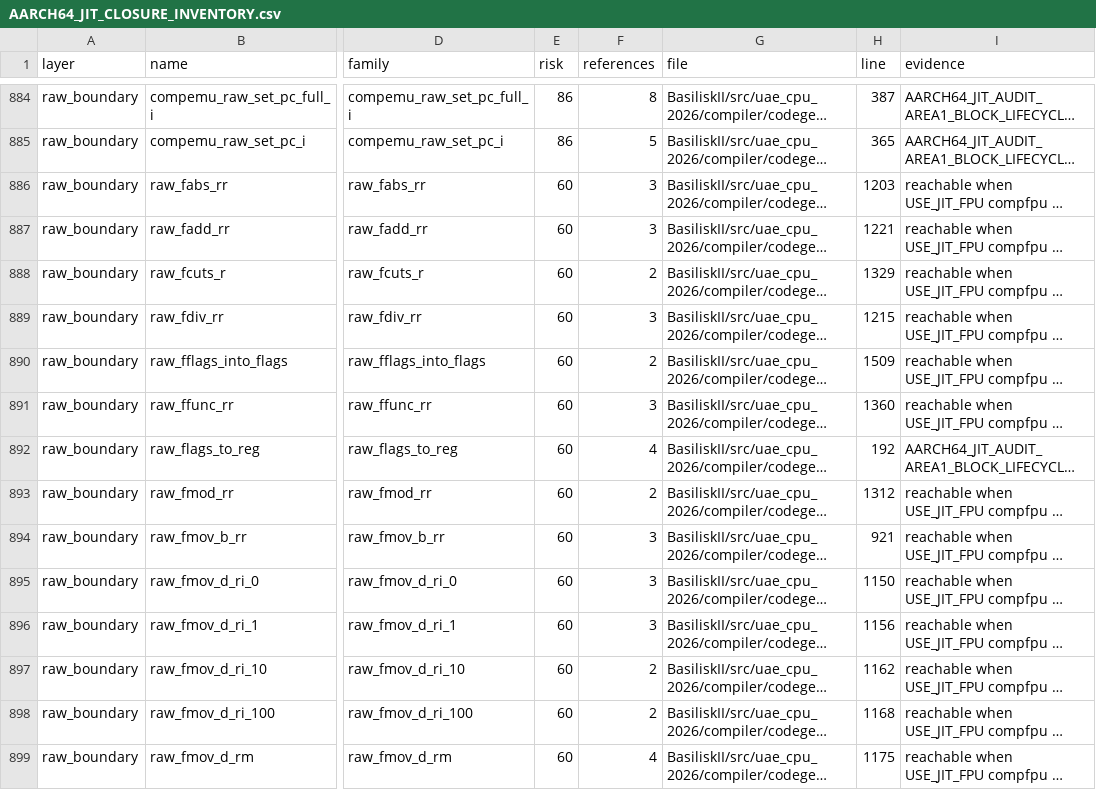
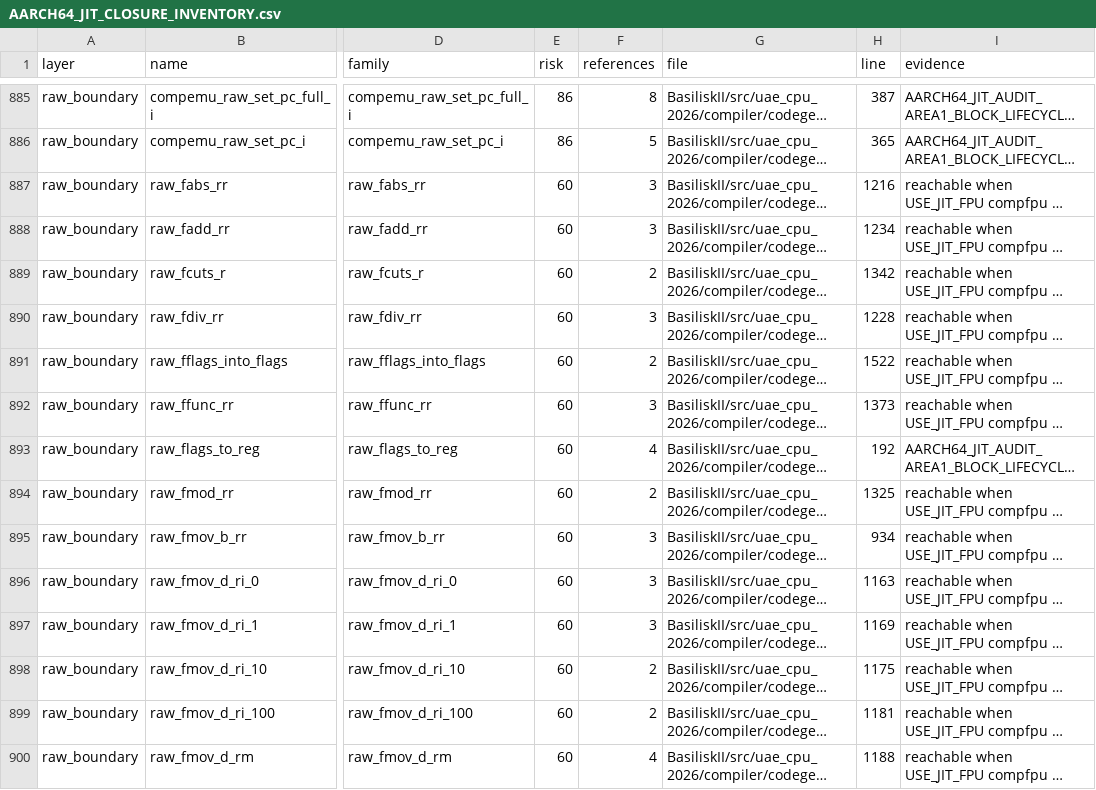
Before and after one commit to rcarmo/macemu, a CSV file: BasiliskII/docs/AARCH64_JIT_CLOSURE_INVENTORY.csv, drawn as a sheet; only a part is shown, gaps mark what is left out; long unchanged cells end in …; addresses are those after the commit; the diff covers the shown part only; the diff names each change by its address in the sheet, - before the commit and + after, or states it on an @@ line.

```diff
--- a/BasiliskII/docs/AARCH64_JIT_CLOSURE_INVENTORY.csv
+++ b/BasiliskII/docs/AARCH64_JIT_CLOSURE_INVENTORY.csv
-H887 (line): 1203
+H887 (line): 1216
-H888 (line): 1221
+H888 (line): 1234
-H889 (line): 1329
+H889 (line): 1342
-H890 (line): 1215
+H890 (line): 1228
-H891 (line): 1509
+H891 (line): 1522
-H892 (line): 1360
+H892 (line): 1373
-H894 (line): 1312
+H894 (line): 1325
-H895 (line): 921
+H895 (line): 934
-H896 (line): 1150
+H896 (line): 1163
-H897 (line): 1156
+H897 (line): 1169
-H898 (line): 1162
+H898 (line): 1175
-H899 (line): 1168
+H899 (line): 1181
-H900 (line): 1175
+H900 (line): 1188
```
Also changed, not shown: 1 added row and 78 edited cells elsewhere in this file, 12 other files.
